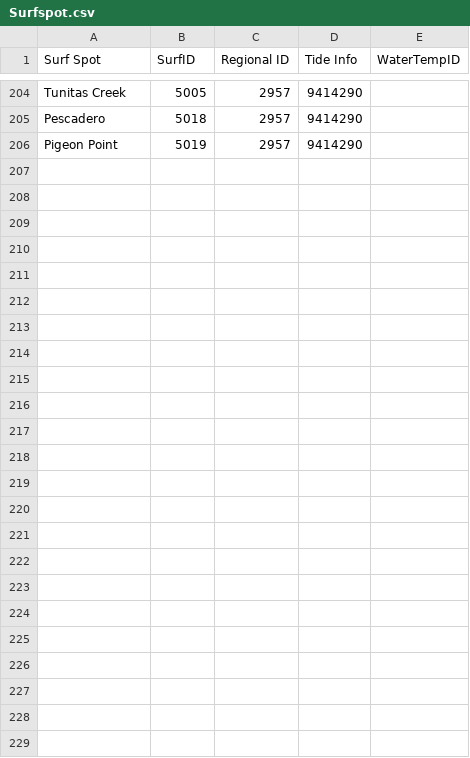
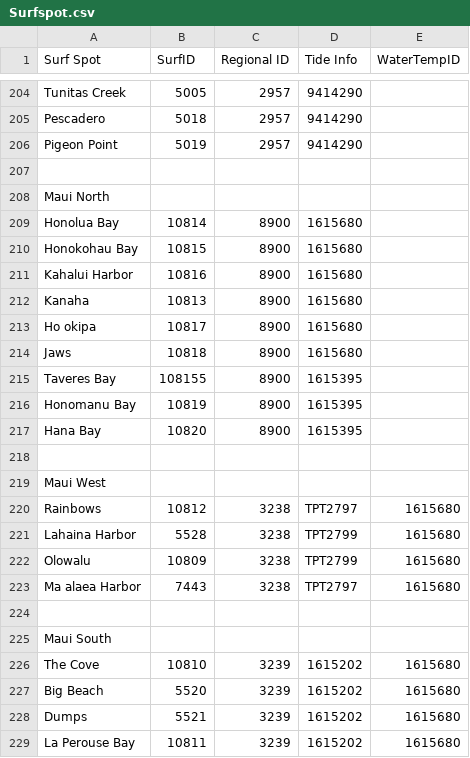
Before and after one commit to drkmsmithjr/AlexaSurfReport, a CSV file: Surfspot.csv, drawn as a sheet; only a part is shown, gaps mark what is left out.

Commit message:
Added Maui Surf Spots and Missing San Clemente Surf Spots

```diff
--- a/Surfspot.csv
+++ b/Surfspot.csv
@@ -206 +206,24 @@ Pescadero,5018,2957,9414290,
 Pigeon Point,5019,2957,9414290,
+,,,,
+Maui North,,,,
+Honolua Bay,10814,8900,1615680,
+Honokohau Bay,10815,8900,1615680,
+Kahalui Harbor,10816,8900,1615680,
+Kanaha,10813,8900,1615680,
+Ho okipa,10817,8900,1615680,
+Jaws,10818,8900,1615680,
+Taveres Bay,108155,8900,1615395,
+Honomanu Bay,10819,8900,1615395,
+Hana Bay,10820,8900,1615395,
+,,,,
+Maui West,,,,
+Rainbows,10812,3238,TPT2797,1615680
+Lahaina Harbor,5528,3238,TPT2799,1615680
+Olowalu,10809,3238,TPT2799,1615680
+Ma alaea Harbor,7443,3238,TPT2797,1615680
+,,,,
+Maui South,,,,
+The Cove,10810,3239,1615202,1615680
+Big Beach,5520,3239,1615202,1615680
+Dumps,5521,3239,1615202,1615680
+La Perouse Bay,10811,3239,1615202,1615680
```
Also changed, not shown: 2 other files.
